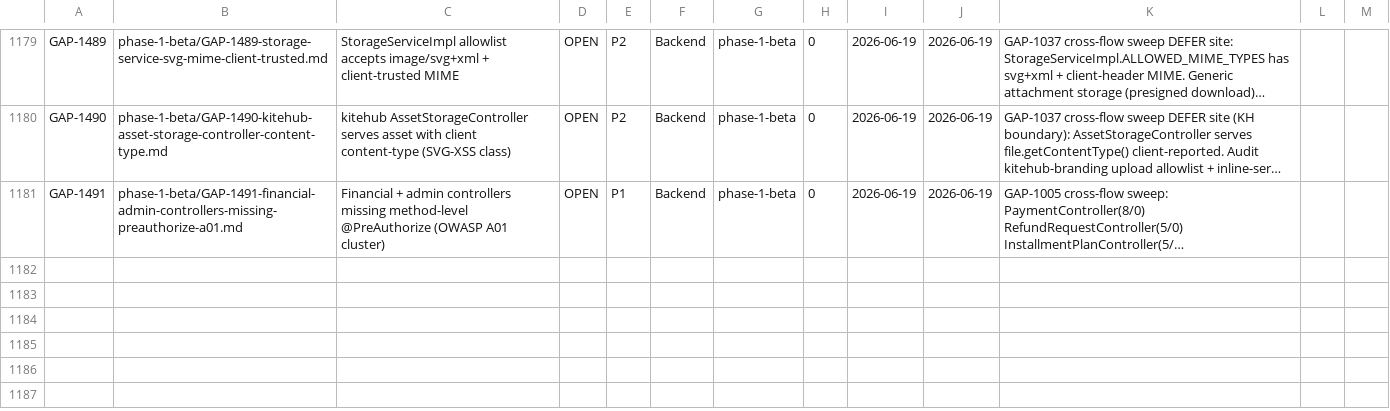
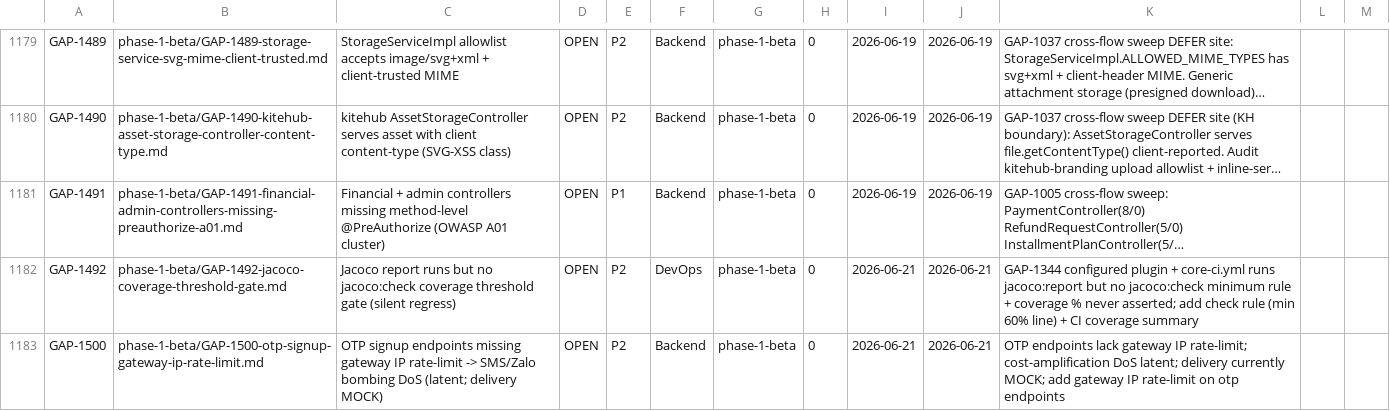
Before and after one commit to VictorAurelius/2026-Kite-Class-Platform, a CSV file: documents/04-quality/gaps/gap-status.csv, drawn as a sheet; only a part is shown, gaps mark what is left out; long unchanged cells end in …; the diff names each change by its address in the sheet, - before the commit and + after, or states it on an @@ line.

Commit message:
docs(audit): post-wave quality+security refresh 2026-06-21 — both FAIL→PASS (#2518)
Re-run quality-audit (/110) + security-audit (/100 v2) on current main after
GAP-1308 gateway role-spoof P0 closure (+ GAP-1309/1310/1311 sibling fixes,
verified in code). Both audits had FAILed 2026-06-14 solely due to that open P0.

- Quality: 88→90/110 (≈82/100) B — verdict FAIL→PASS (Cat 2 Security 6→8);
  0 OPEN P0 phase-1-beta. PASS Phase 1 BETA gate ≥80 (+2 buffer).
- Security: 85→91/100 A− — verdict FAIL→PASS (+6; Auth 16→19, OWASP 17→19,
  Infra 16→17); v2 28/28 evidence blocks.

New P2 gaps: GAP-1492 (jacoco coverage threshold gate) + GAP-1500 (OTP gateway
IP rate-limit). audits-index.csv + gap-status.csv synced. output-review §3 cells
left per CSV-canonical convention (volatile audit state lives in audits-index).

```diff
--- a/documents/04-quality/gaps/gap-status.csv
+++ b/documents/04-quality/gaps/gap-status.csv
+row 1182: GAP-1492 | phase-1-beta/GAP-1492-jacoco-coverage-threshold-gate.md | Jacoco report runs but no jacoco:check coverage threshold gate (silent regress) | OPEN | P2 | DevOps | phase-1-beta | 0 | 2026-06-21 | 2026-06-21 | GAP-1344 configured plugin + core-ci.yml runs jacoco:report but no jacoco:check minimum rule + coverage % never asserted; add check rule (min 60% line) + CI coverage summary
+row 1183: GAP-1500 | phase-1-beta/GAP-1500-otp-signup-gateway-ip-rate-limit.md | OTP signup endpoints missing gateway IP rate-limit -> SMS/Zalo bombing DoS (latent; delivery MOCK) | OPEN | P2 | Backend | phase-1-beta | 0 | 2026-06-21 | 2026-06-21 | OTP endpoints lack gateway IP rate-limit; cost-amplification DoS latent; delivery currently MOCK; add gateway IP rate-limit on otp endpoints
```
Also changed, not shown: documents/04-quality/audits/audits-index.csv, 4 other files.
